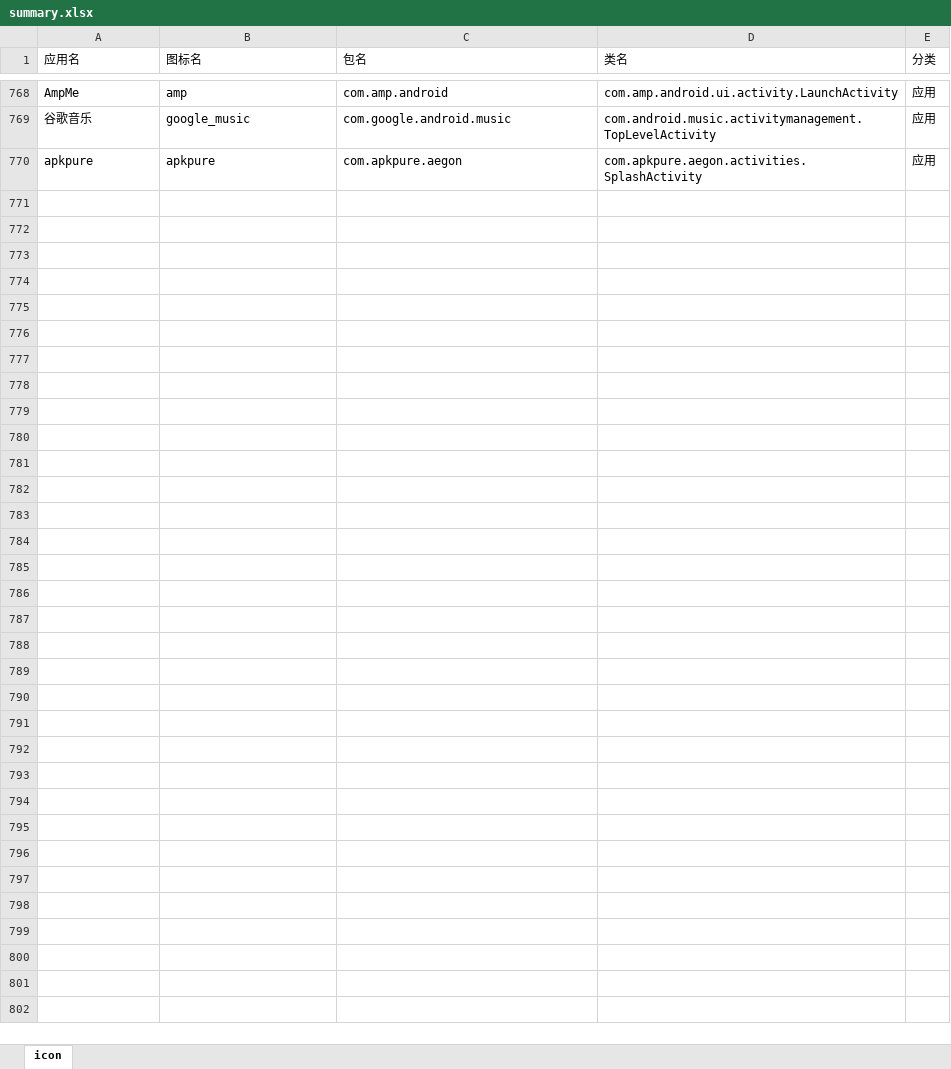
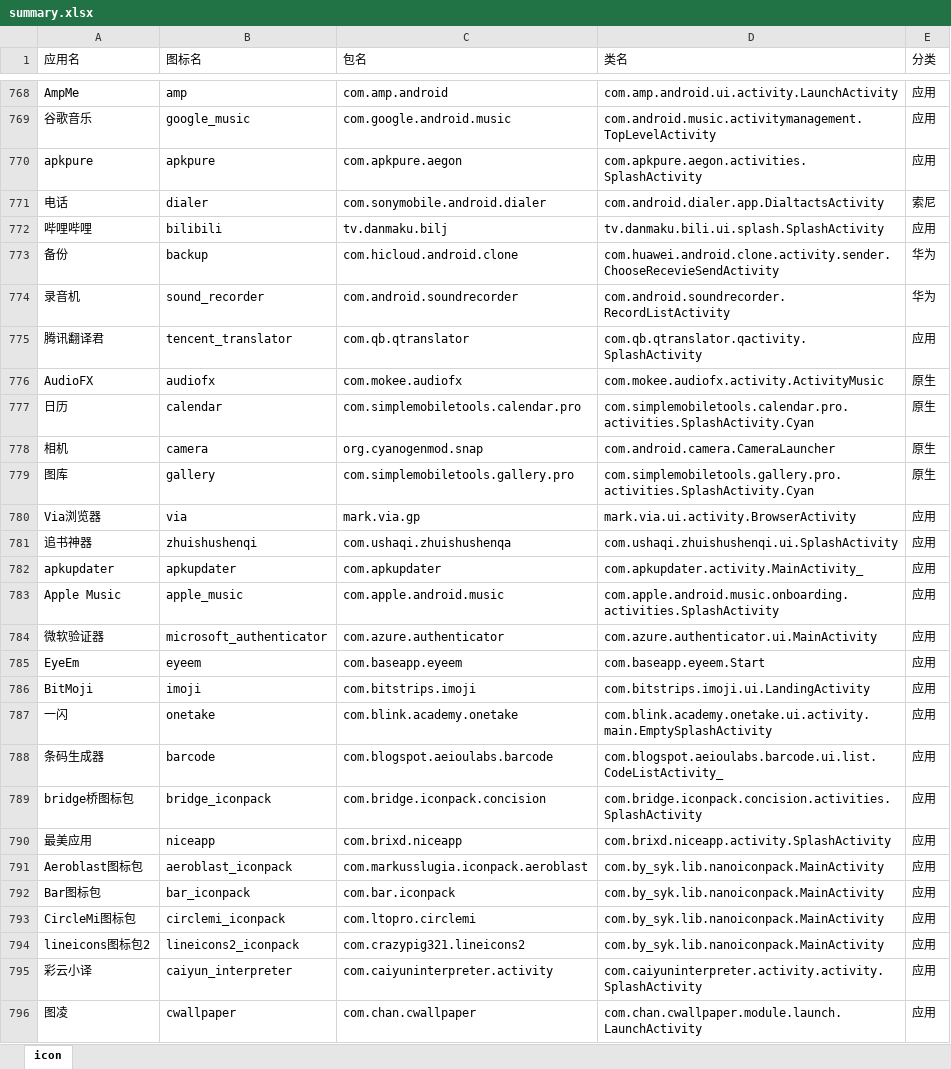
Before and after one commit to cjycsm/mistiness-iconpack, an Excel workbook: summary.xlsx, sheet icon, drawn as a sheet; only a part is shown, gaps mark what is left out; values as stored, in another font and other column widths than the file's, no borders; the diff names each change by its address in the sheet, - before the commit and + after, or states it on an @@ line.

```diff
--- a/summary.xlsx (sheet icon)
+++ b/summary.xlsx (sheet icon)
+row 771: 电话 | dialer | com.sonymobile.android.dialer | com.android.dialer.app.DialtactsActivity | 索尼
+row 772: 哔哩哔哩 | bilibili | tv.danmaku.bilj | tv.danmaku.bili.ui.splash.SplashActivity | 应用
+row 773: 备份 | backup | com.hicloud.android.clone | com.huawei.android.clone.activity.sender.ChooseRecevieSendActivity | 华为
+row 774: 录音机 | sound_recorder | com.android.soundrecorder | com.android.soundrecorder.RecordListActivity | 华为
+row 775: 腾讯翻译君 | tencent_translator | com.qb.qtranslator | com.qb.qtranslator.qactivity.SplashActivity | 应用
+row 776: AudioFX | audiofx | com.mokee.audiofx | com.mokee.audiofx.activity.ActivityMusic | 原生
+row 777: 日历 | calendar | com.simplemobiletools.calendar.pro | com.simplemobiletools.calendar.pro.activities.SplashActivity.Cyan | 原生
+row 778: 相机 | camera | org.cyanogenmod.snap | com.android.camera.CameraLauncher | 原生
+row 779: 图库 | gallery | com.simplemobiletools.gallery.pro | com.simplemobiletools.gallery.pro.activities.SplashActivity.Cyan | 原生
+row 780: Via浏览器 | via | mark.via.gp | mark.via.ui.activity.BrowserActivity | 应用
+row 781: 追书神器 | zhuishushenqi | com.ushaqi.zhuishushenqa | com.ushaqi.zhuishushenqi.ui.SplashActivity | 应用
+row 782: apkupdater | apkupdater | com.apkupdater | com.apkupdater.activity.MainActivity_ | 应用
+row 783: Apple Music | apple_music | com.apple.android.music | com.apple.android.music.onboarding.activities.SplashActivity | 应用
+row 784: 微软验证器 | microsoft_authenticator | com.azure.authenticator | com.azure.authenticator.ui.MainActivity | 应用
+row 785: EyeEm | eyeem | com.baseapp.eyeem | com.baseapp.eyeem.Start | 应用
+row 786: BitMoji | imoji | com.bitstrips.imoji | com.bitstrips.imoji.ui.LandingActivity | 应用
+row 787: 一闪 | onetake | com.blink.academy.onetake | com.blink.academy.onetake.ui.activity.main.EmptySplashActivity | 应用
+row 788: 条码生成器 | barcode | com.blogspot.aeioulabs.barcode | com.blogspot.aeioulabs.barcode.ui.list.CodeListActivity_ | 应用
+row 789: bridge桥图标包 | bridge_iconpack | com.bridge.iconpack.concision | com.bridge.iconpack.concision.activities.SplashActivity | 应用
+row 790: 最美应用 | niceapp | com.brixd.niceapp | com.brixd.niceapp.activity.SplashActivity | 应用
+row 791: Aeroblast图标包 | aeroblast_iconpack | com.markusslugia.iconpack.aeroblast | com.by_syk.lib.nanoiconpack.MainActivity | 应用
+row 792: Bar图标包 | bar_iconpack | com.bar.iconpack | com.by_syk.lib.nanoiconpack.MainActivity | 应用
+row 793: CircleMi图标包 | circlemi_iconpack | com.ltopro.circlemi | com.by_syk.lib.nanoiconpack.MainActivity | 应用
+row 794: lineicons图标包2 | lineicons2_iconpack | com.crazypig321.lineicons2 | com.by_syk.lib.nanoiconpack.MainActivity | 应用
+row 795: 彩云小译 | caiyun_interpreter | com.caiyuninterpreter.activity | com.caiyuninterpreter.activity.activity.SplashActivity | 应用
+row 796: 图凌 | cwallpaper | com.chan.cwallpaper | com.chan.cwallpaper.module.launch.LaunchActivity | 应用
```
Also changed, not shown: 12 other files.
